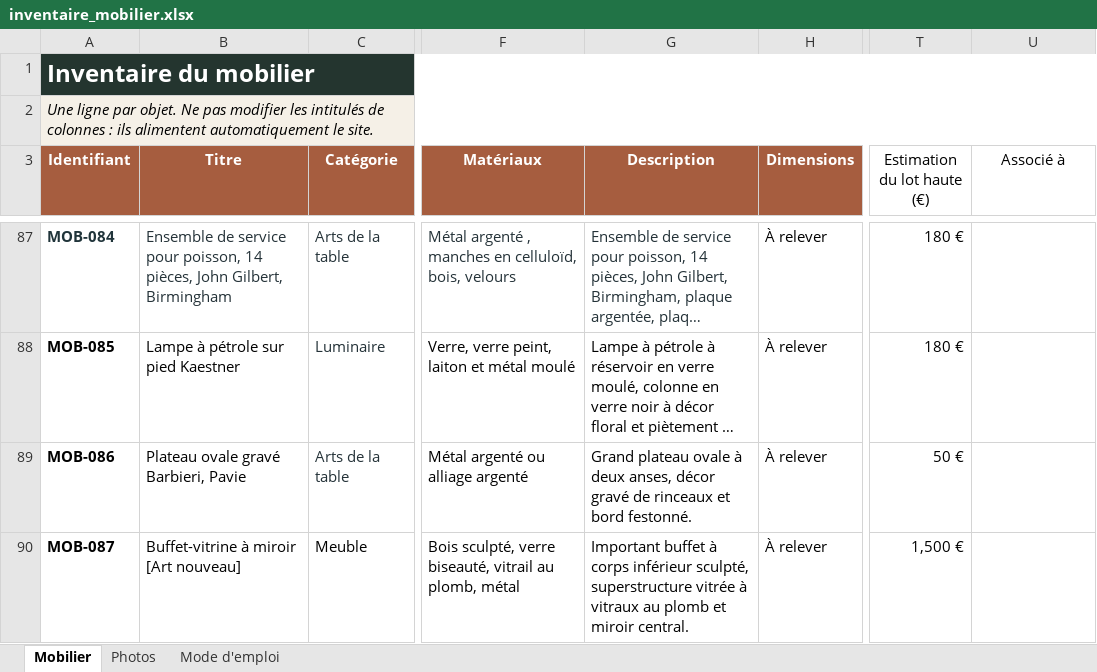
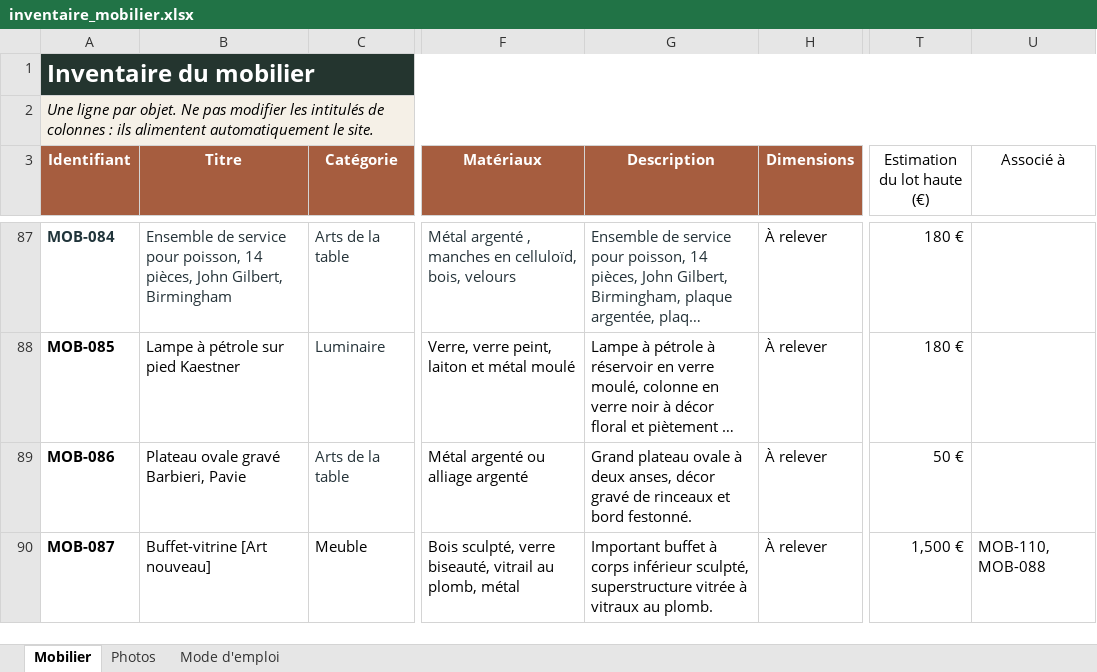
Before and after one commit to nicocoquet/emeleta, an Excel workbook: inventaire_mobilier.xlsx, sheet Mobilier, drawn as a sheet; only a part is shown, gaps mark what is left out; long unchanged cells end in …; values as stored, in another font and other column widths than the file's, no borders; table styles not drawn; the diff covers the shown part only; the diff names each change by its address in the sheet, - before the commit and + after, or states it on an @@ line.

Commit message:
Add files via upload

```diff
--- a/inventaire_mobilier.xlsx (sheet Mobilier)
+++ b/inventaire_mobilier.xlsx (sheet Mobilier)
-B90 (Titre): Buffet-vitrine à miroir [Art nouveau]
+B90 (Titre): Buffet-vitrine [Art nouveau]
-G90 (Description): …vitraux au plomb et miroir central.
+G90 (Description): …vitraux au plomb.
-U90 (Associé à): (empty)
+U90 (Associé à): MOB-110, MOB-088
```
Also changed, not shown: 1 added row and 2 edited cells elsewhere in this sheet, sheet Photos.
